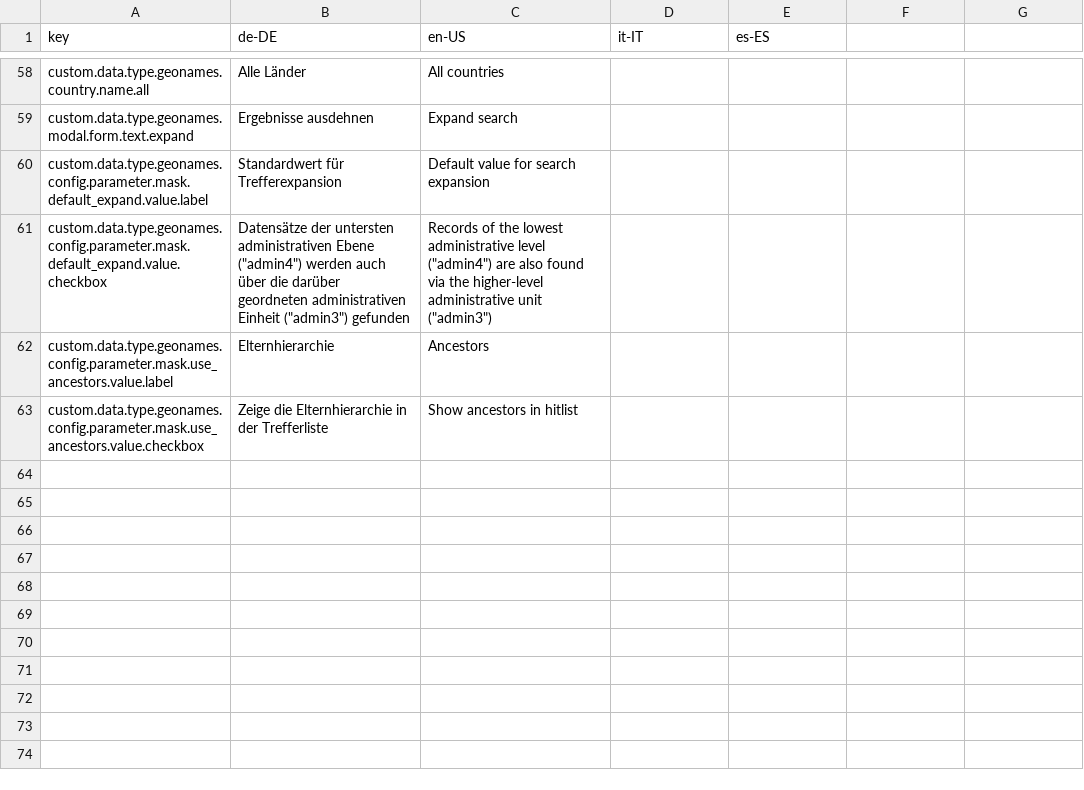
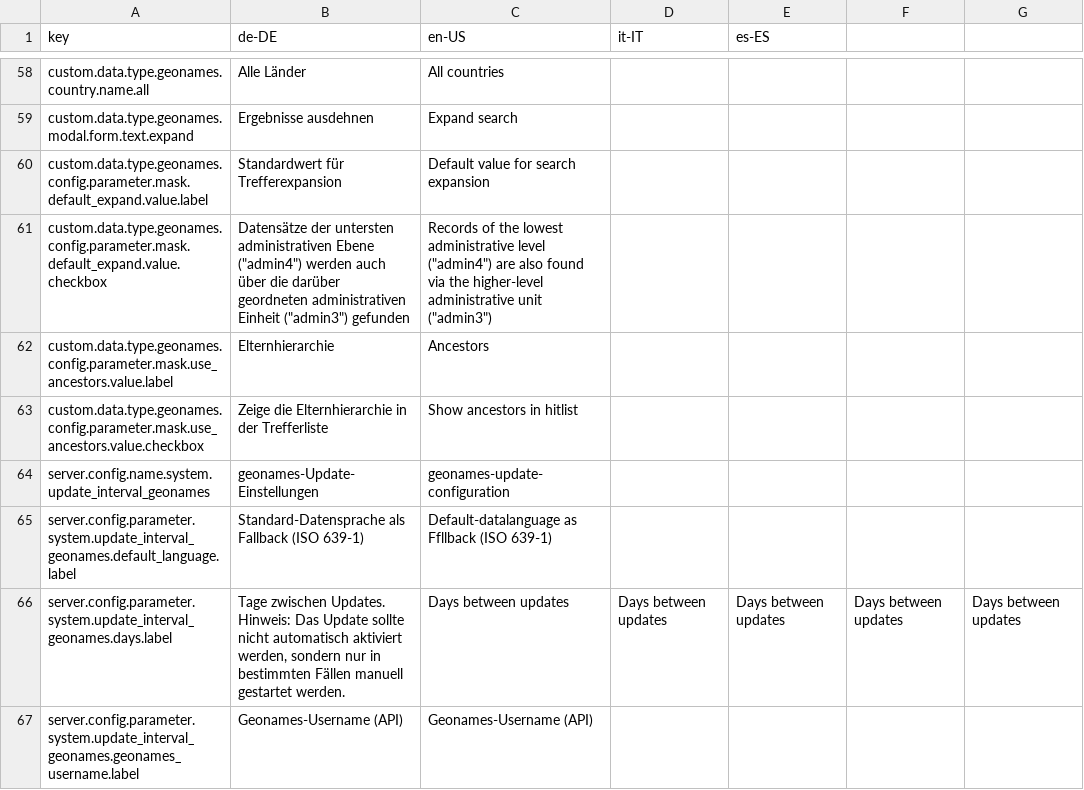
Before and after one commit to programmfabrik/easydb-custom-data-type-geonames, a CSV file: l10n/custom-data-type-geonames.csv, drawn as a sheet; only a part is shown, gaps mark what is left out.

Commit message:
added updater

```diff
--- a/l10n/custom-data-type-geonames.csv
+++ b/l10n/custom-data-type-geonames.csv
@@ -63 +63,5 @@ custom.data.type.geonames.config.parameter.mask.use_ancestors.value.label,Eltern
 custom.data.type.geonames.config.parameter.mask.use_ancestors.value.checkbox,Zeige die Elternhierarchie in der Trefferliste,Show ancestors in hitlist
+server.config.name.system.update_interval_geonames,geonames-Update-Einstellungen,geonames-update-configuration
+server.config.parameter.system.update_interval_geonames.default_language.label,Standard-Datensprache als Fallback (ISO 639-1),Default-datalanguage as Ffllback (ISO 639-1)
+server.config.parameter.system.update_interval_geonames.days.label,"Tage zwischen Updates. Hinweis: Das Update sollte nicht automatisch aktiviert werden, sondern nur in bestimmten Fällen manuell gestartet werden.",Days between updates,Days between updates,Days between updates,Days between updates,Days between updates
+server.config.parameter.system.update_interval_geonames.geonames_username.label,Geonames-Username (API),Geonames-Username (API)
```
Also changed, not shown: 5 other files.
